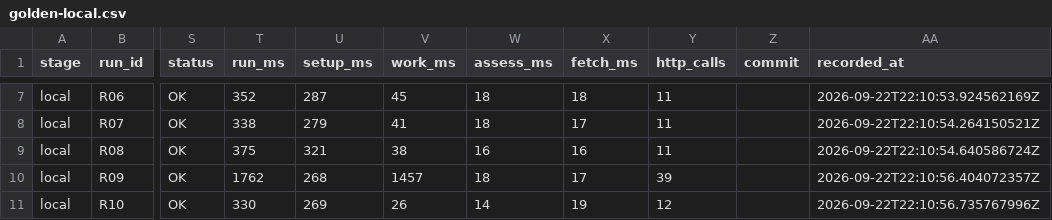
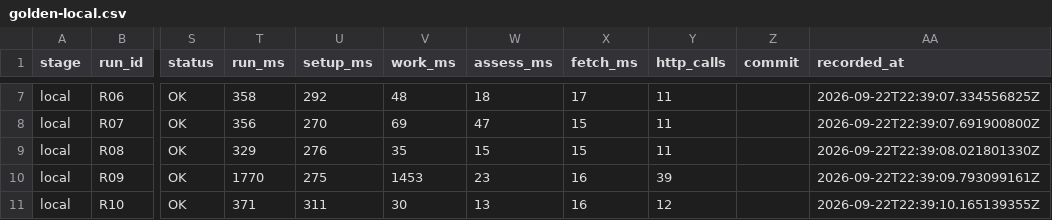
Before and after one commit to Dema-koder/lct2026-arm112, a CSV file: benchmarks/golden-local.csv, drawn as a sheet; only a part is shown, gaps mark what is left out; the diff covers the shown part only; the diff names each change by its address in the sheet, - before the commit and + after, or states it on an @@ line.

```diff
--- a/benchmarks/golden-local.csv
+++ b/benchmarks/golden-local.csv
-T7 (run_ms): 352
+T7 (run_ms): 358
-U7 (setup_ms): 287
+U7 (setup_ms): 292
-V7 (work_ms): 45
+V7 (work_ms): 48
-X7 (fetch_ms): 18
+X7 (fetch_ms): 17
-AA7 (recorded_at): 2026-09-22T22:10:53.924562169Z
+AA7 (recorded_at): 2026-09-22T22:39:07.334556825Z
-T8 (run_ms): 338
+T8 (run_ms): 356
-U8 (setup_ms): 279
+U8 (setup_ms): 270
-V8 (work_ms): 41
+V8 (work_ms): 69
-W8 (assess_ms): 18
+W8 (assess_ms): 47
-X8 (fetch_ms): 17
+X8 (fetch_ms): 15
-AA8 (recorded_at): 2026-09-22T22:10:54.264150521Z
+AA8 (recorded_at): 2026-09-22T22:39:07.691900800Z
-T9 (run_ms): 375
+T9 (run_ms): 329
-U9 (setup_ms): 321
+U9 (setup_ms): 276
-V9 (work_ms): 38
+V9 (work_ms): 35
-W9 (assess_ms): 16
+W9 (assess_ms): 15
-X9 (fetch_ms): 16
+X9 (fetch_ms): 15
-AA9 (recorded_at): 2026-09-22T22:10:54.640586724Z
+AA9 (recorded_at): 2026-09-22T22:39:08.021801330Z
-T10 (run_ms): 1762
+T10 (run_ms): 1770
-U10 (setup_ms): 268
+U10 (setup_ms): 275
-V10 (work_ms): 1457
+V10 (work_ms): 1453
-W10 (assess_ms): 18
+W10 (assess_ms): 23
-X10 (fetch_ms): 17
+X10 (fetch_ms): 16
-AA10 (recorded_at): 2026-09-22T22:10:56.404072357Z
+AA10 (recorded_at): 2026-09-22T22:39:09.793099161Z
-T11 (run_ms): 330
+T11 (run_ms): 371
-U11 (setup_ms): 269
+U11 (setup_ms): 311
-V11 (work_ms): 26
+V11 (work_ms): 30
-W11 (assess_ms): 14
+W11 (assess_ms): 13
-X11 (fetch_ms): 19
+X11 (fetch_ms): 16
-AA11 (recorded_at): 2026-09-22T22:10:56.735767996Z
+AA11 (recorded_at): 2026-09-22T22:39:10.165139355Z
```
Also changed, not shown: 34 edited cells elsewhere in this file, benchmarks/cohort-c1-cards.csv, benchmarks/cohort-c1-sessions.csv, 5 other files.
